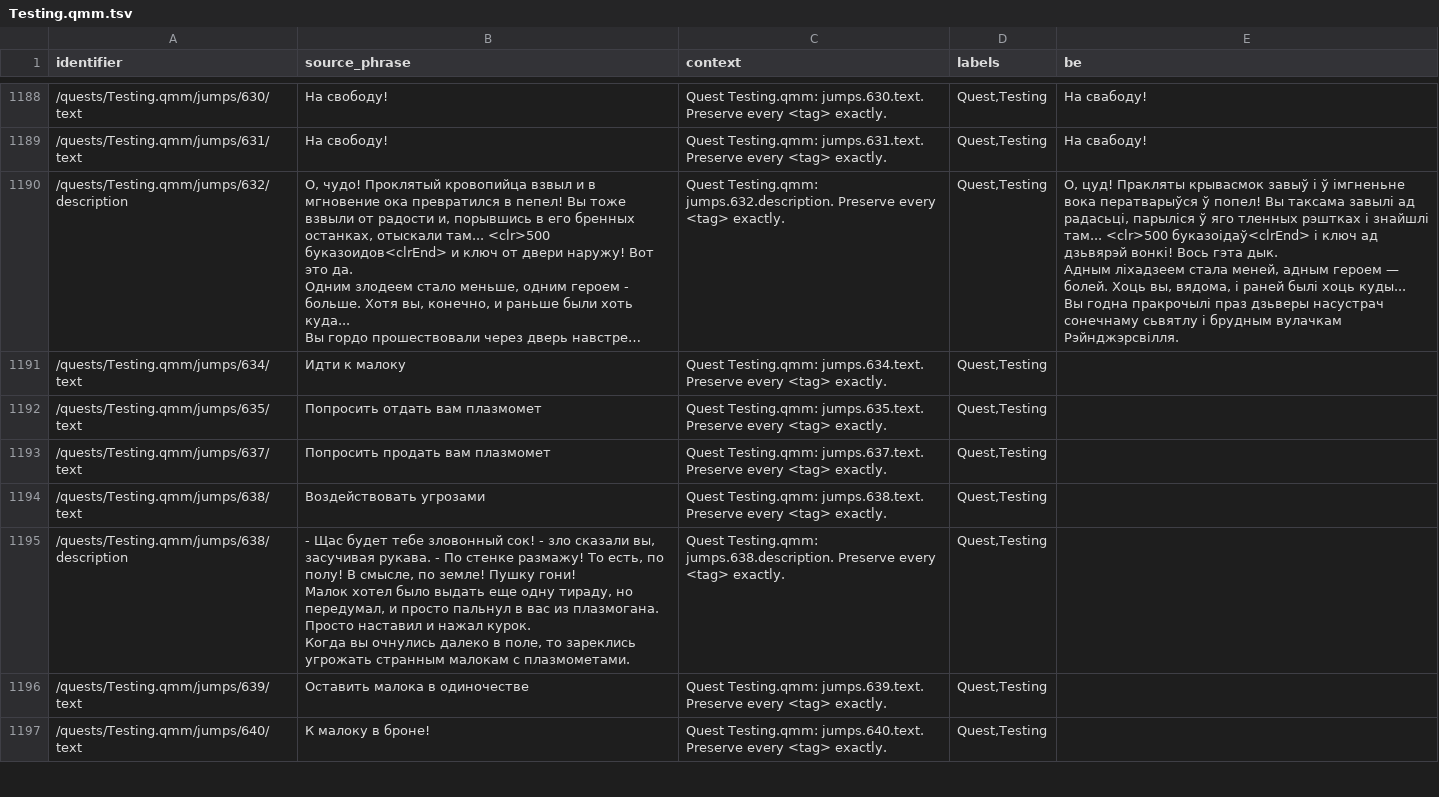
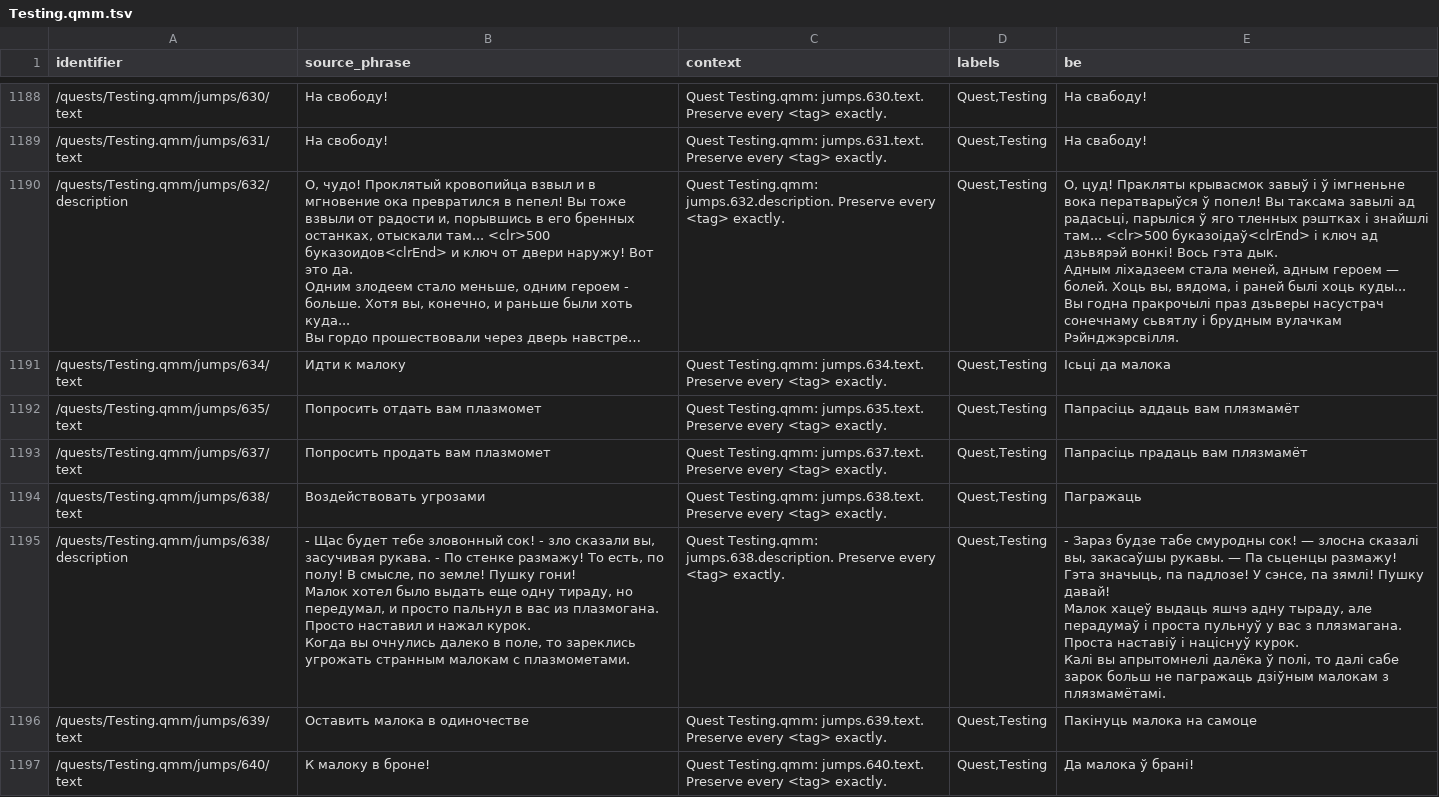
Before and after one commit to siarhei-zavadski/space-rangers-be-translation, a TSV file: corpus/quests/Testing.qmm.tsv, drawn as a sheet; only a part is shown, gaps mark what is left out; long unchanged cells end in …; ↵ is a line break in a cell; the diff covers the shown part only; the diff names each change by its address in the sheet, - before the commit and + after, or states it on an @@ line.

```diff
--- a/corpus/quests/Testing.qmm.tsv
+++ b/corpus/quests/Testing.qmm.tsv
-E1191 (be): (empty)
+E1191 (be): Ісьці да малока
-E1192 (be): (empty)
+E1192 (be): Папрасіць аддаць вам плязмамёт
-E1193 (be): (empty)
+E1193 (be): Папрасіць прадаць вам плязмамёт
-E1194 (be): (empty)
+E1194 (be): Пагражаць
-E1195 (be): (empty)
+E1195 (be): - Зараз будзе табе смуродны сок! — злосна сказалі вы, закасаўшы рукавы. — Па сьценцы размажу! Гэта значыць, па падлозе! У сэнсе, па зямлі! Пушку давай! ↵ Малок хацеў выдаць яшчэ адну тыраду, але перадумаў і проста пульнуў у вас з плязмагана. Проста наставіў і націснуў курок. ↵ Калі вы апрытомнелі далёка ў полі, то далі сабе зарок больш не пагражаць дзіўным малокам з плязмамётамі.
-E1196 (be): (empty)
+E1196 (be): Пакінуць малока на самоце
-E1197 (be): (empty)
+E1197 (be): Да малока ў брані!
```
Also changed, not shown: 11 edited cells elsewhere in this file, TERMBASE.tsv.
